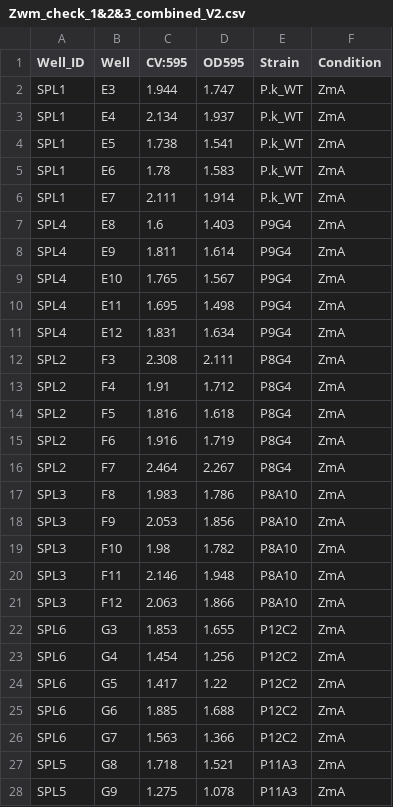
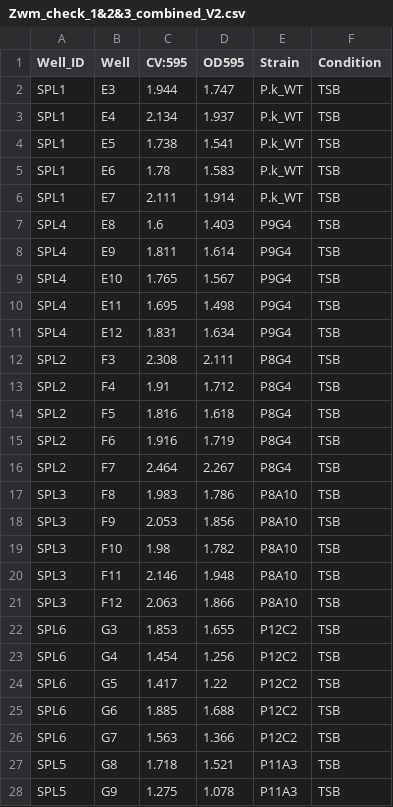
Before and after one commit to Memoryjianjian/P.k-Tn-Lib-Data, a CSV file: Zwm_check_1&2&3_combined_V2.csv, drawn as a sheet; only a part is shown; the diff covers the shown part only.

Commit message:
Add files via upload

```diff
--- a/Zwm_check_1&2&3_combined_V2.csv
+++ b/Zwm_check_1&2&3_combined_V2.csv
@@ -1,28 +1,28 @@
 Well_ID,Well,CV:595,OD595,Strain,Condition
-SPL1,E3,1.944,1.747,P.k_WT,ZmA
-SPL1,E4,2.134,1.937,P.k_WT,ZmA
-SPL1,E5,1.738,1.541,P.k_WT,ZmA
-SPL1,E6,1.78,1.583,P.k_WT,ZmA
-SPL1,E7,2.111,1.914,P.k_WT,ZmA
-SPL4,E8,1.6,1.403,P9G4,ZmA
-SPL4,E9,1.811,1.614,P9G4,ZmA
-SPL4,E10,1.765,1.567,P9G4,ZmA
-SPL4,E11,1.695,1.498,P9G4,ZmA
-SPL4,E12,1.831,1.634,P9G4,ZmA
-SPL2,F3,2.308,2.111,P8G4,ZmA
-SPL2,F4,1.91,1.712,P8G4,ZmA
-SPL2,F5,1.816,1.618,P8G4,ZmA
-SPL2,F6,1.916,1.719,P8G4,ZmA
-SPL2,F7,2.464,2.267,P8G4,ZmA
-SPL3,F8,1.983,1.786,P8A10,ZmA
-SPL3,F9,2.053,1.856,P8A10,ZmA
-SPL3,F10,1.98,1.782,P8A10,ZmA
-SPL3,F11,2.146,1.948,P8A10,ZmA
-SPL3,F12,2.063,1.866,P8A10,ZmA
-SPL6,G3,1.853,1.655,P12C2,ZmA
-SPL6,G4,1.454,1.256,P12C2,ZmA
-SPL6,G5,1.417,1.22,P12C2,ZmA
-SPL6,G6,1.885,1.688,P12C2,ZmA
-SPL6,G7,1.563,1.366,P12C2,ZmA
-SPL5,G8,1.718,1.521,P11A3,ZmA
-SPL5,G9,1.275,1.078,P11A3,ZmA
+SPL1,E3,1.944,1.747,P.k_WT,TSB
+SPL1,E4,2.134,1.937,P.k_WT,TSB
+SPL1,E5,1.738,1.541,P.k_WT,TSB
+SPL1,E6,1.78,1.583,P.k_WT,TSB
+SPL1,E7,2.111,1.914,P.k_WT,TSB
+SPL4,E8,1.6,1.403,P9G4,TSB
+SPL4,E9,1.811,1.614,P9G4,TSB
+SPL4,E10,1.765,1.567,P9G4,TSB
+SPL4,E11,1.695,1.498,P9G4,TSB
+SPL4,E12,1.831,1.634,P9G4,TSB
+SPL2,F3,2.308,2.111,P8G4,TSB
+SPL2,F4,1.91,1.712,P8G4,TSB
+SPL2,F5,1.816,1.618,P8G4,TSB
+SPL2,F6,1.916,1.719,P8G4,TSB
+SPL2,F7,2.464,2.267,P8G4,TSB
+SPL3,F8,1.983,1.786,P8A10,TSB
+SPL3,F9,2.053,1.856,P8A10,TSB
+SPL3,F10,1.98,1.782,P8A10,TSB
+SPL3,F11,2.146,1.948,P8A10,TSB
+SPL3,F12,2.063,1.866,P8A10,TSB
+SPL6,G3,1.853,1.655,P12C2,TSB
+SPL6,G4,1.454,1.256,P12C2,TSB
+SPL6,G5,1.417,1.22,P12C2,TSB
+SPL6,G6,1.885,1.688,P12C2,TSB
+SPL6,G7,1.563,1.366,P12C2,TSB
+SPL5,G8,1.718,1.521,P11A3,TSB
+SPL5,G9,1.275,1.078,P11A3,TSB
```
Also changed, not shown: 153 edited cells elsewhere in this file.
